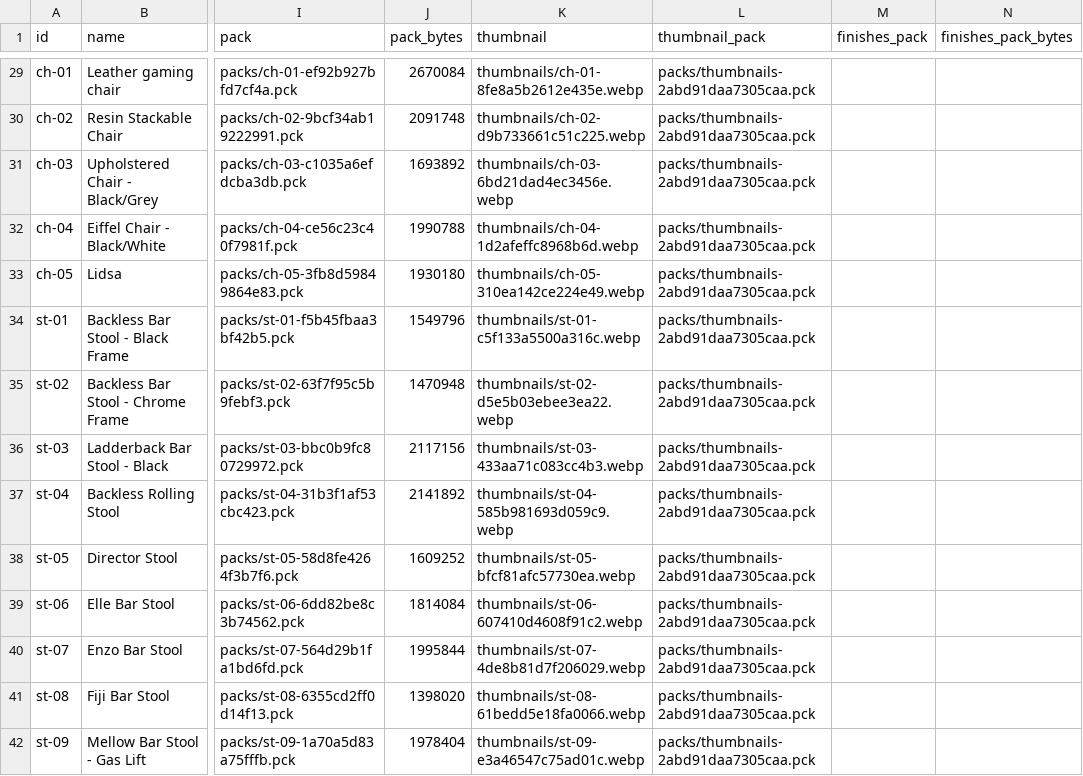
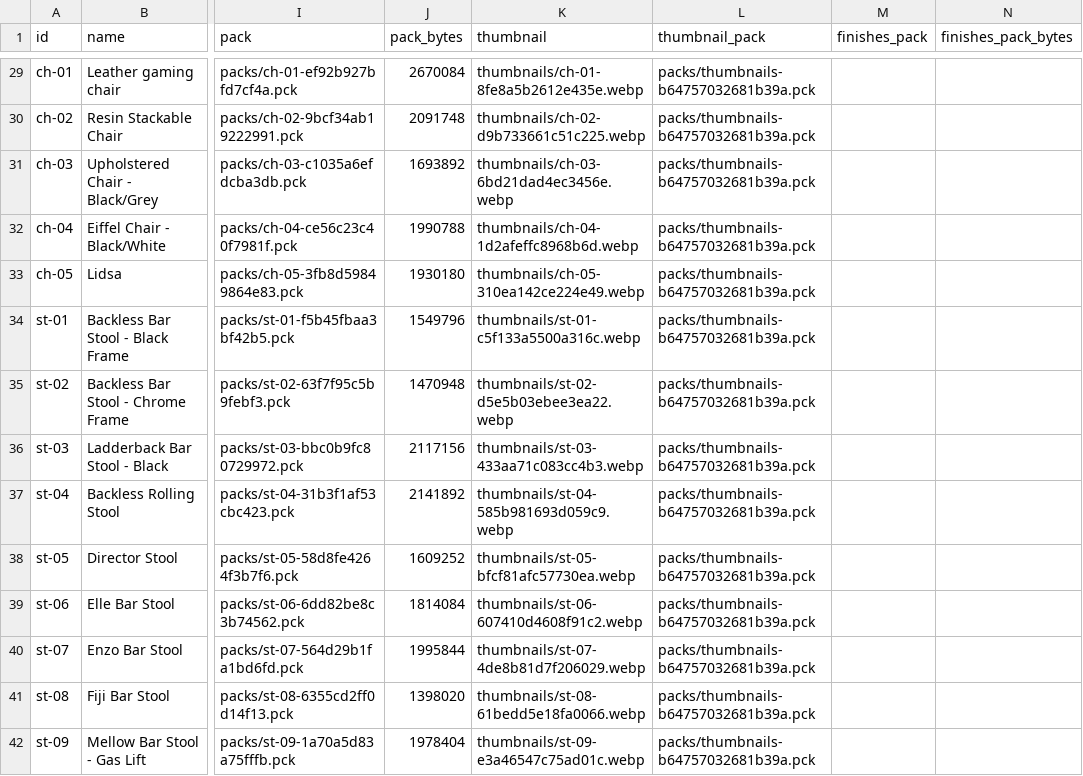
Before and after one commit to bisty-b/booth-builder-catalogue, a CSV file: catalogue.csv, drawn as a sheet; only a part is shown, gaps mark what is left out; the diff covers the shown part only; the diff names each change by its address in the sheet, - before the commit and + after, or states it on an @@ line.

```diff
--- a/catalogue.csv
+++ b/catalogue.csv
-L29:L42 (thumbnail_pack): packs/thumbnails-2abd91daa7305caa.pck
+L29:L42 (thumbnail_pack): packs/thumbnails-b64757032681b39a.pck
```
Also changed, not shown: 145 edited cells elsewhere in this file, finishes.csv, 58 other files.
